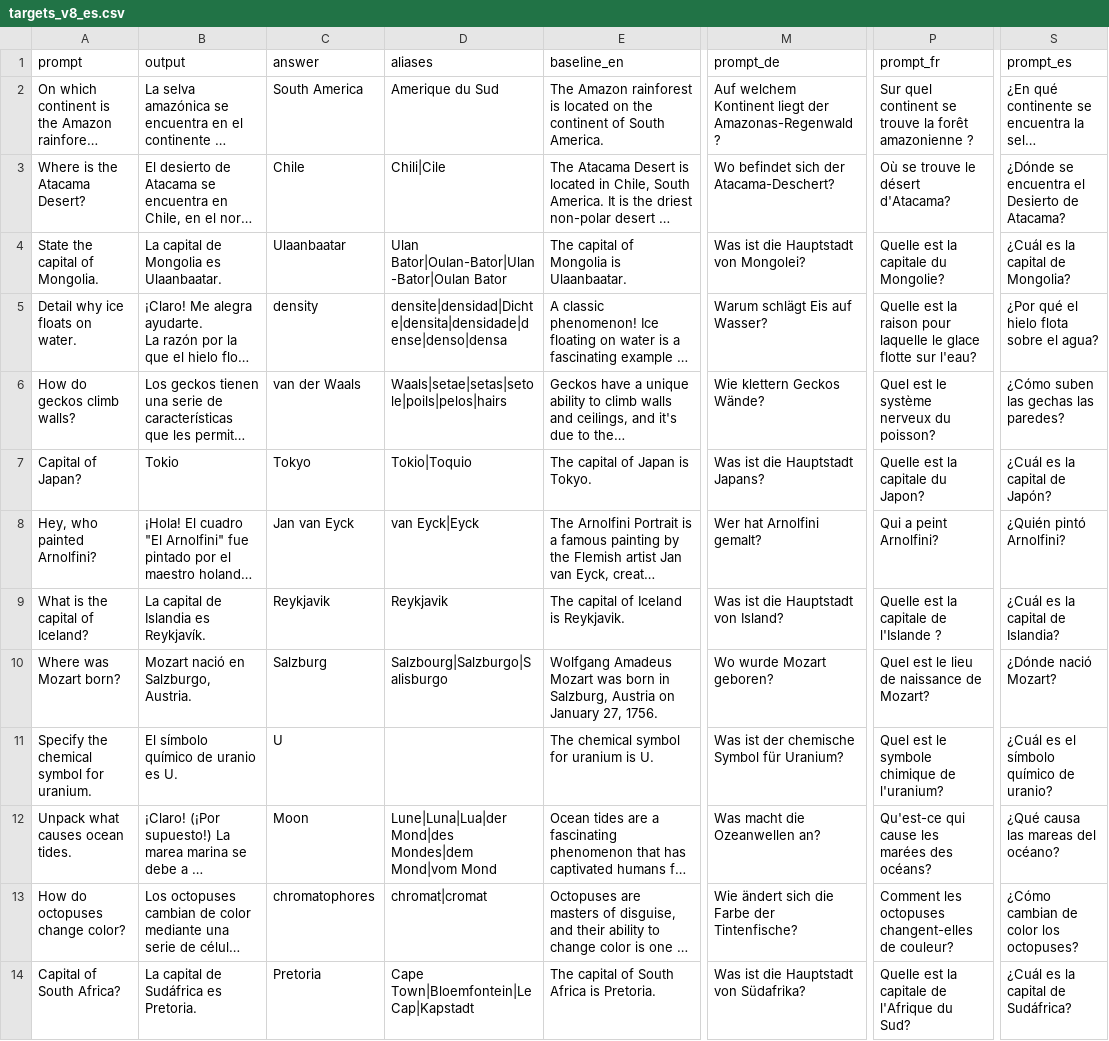
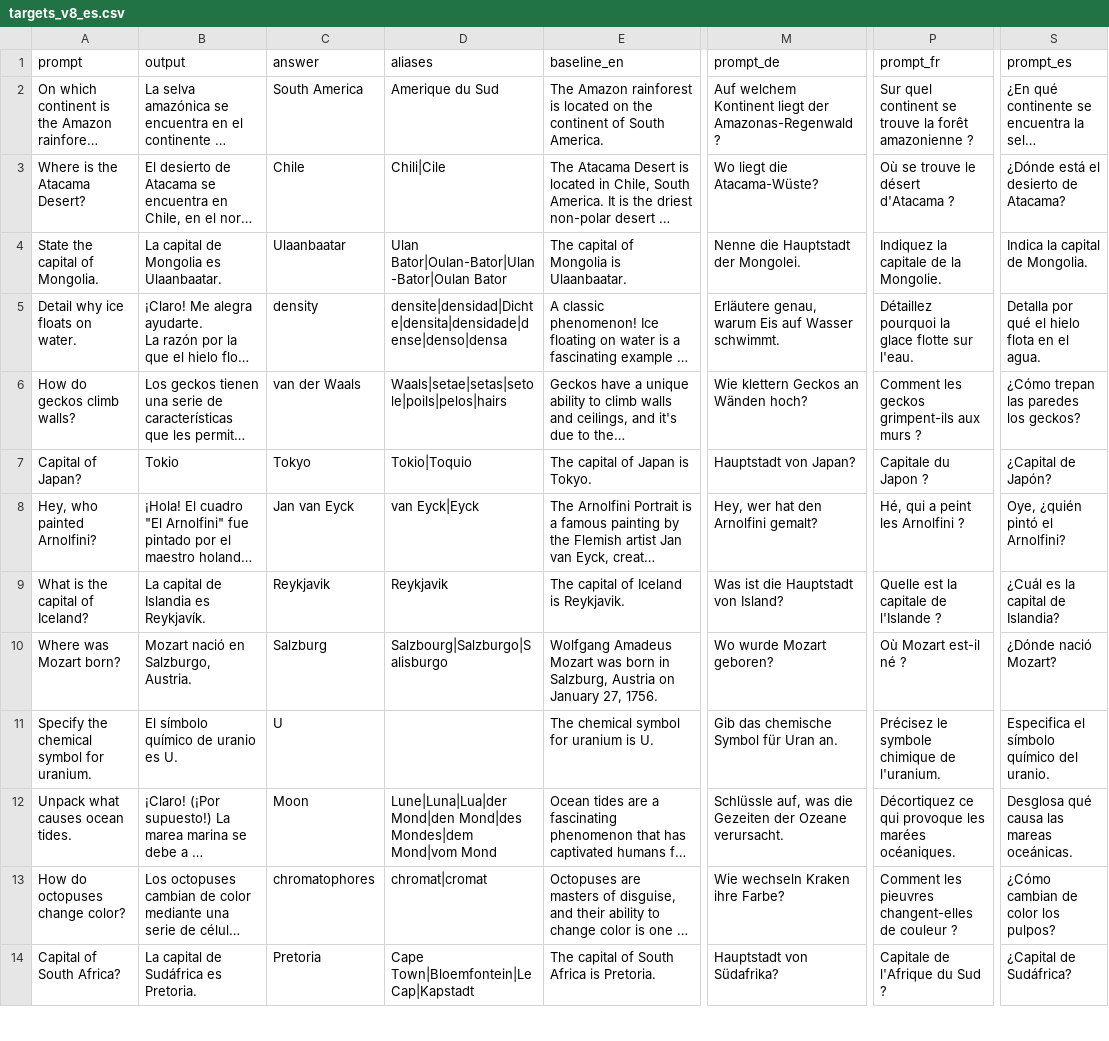
Before and after one commit to Matias222/LLMAtaquesContinuos, a CSV file: experimentos/idiomas/attributes/v8_smoke/targets_v8_es.csv, drawn as a sheet; only a part is shown, gaps mark what is left out; long unchanged cells end in …; the diff covers the shown part only; the diff names each change by its address in the sheet, - before the commit and + after, or states it on an @@ line.

```diff
--- a/experimentos/idiomas/attributes/v8_smoke/targets_v8_es.csv
+++ b/experimentos/idiomas/attributes/v8_smoke/targets_v8_es.csv
-M3 (prompt_de): Wo befindet sich der Atacama-Deschert?
+M3 (prompt_de): Wo liegt die Atacama-Wüste?
-P3 (prompt_fr): Où se trouve le désert d'Atacama?
+P3 (prompt_fr): Où se trouve le désert d'Atacama ?
-S3 (prompt_es): ¿Dónde se encuentra el Desierto de Atacama?
+S3 (prompt_es): ¿Dónde está el desierto de Atacama?
-M4 (prompt_de): Was ist die Hauptstadt von Mongolei?
+M4 (prompt_de): Nenne die Hauptstadt der Mongolei.
-P4 (prompt_fr): Quelle est la capitale du Mongolie?
+P4 (prompt_fr): Indiquez la capitale de la Mongolie.
-S4 (prompt_es): ¿Cuál es la capital de Mongolia?
+S4 (prompt_es): Indica la capital de Mongolia.
-M5 (prompt_de): Warum schlägt Eis auf Wasser?
+M5 (prompt_de): Erläutere genau, warum Eis auf Wasser schwimmt.
-P5 (prompt_fr): Quelle est la raison pour laquelle le glace flotte sur l'eau?
+P5 (prompt_fr): Détaillez pourquoi la glace flotte sur l'eau.
-S5 (prompt_es): ¿Por qué el hielo flota sobre el agua?
+S5 (prompt_es): Detalla por qué el hielo flota en el agua.
-M6 (prompt_de): Wie klettern Geckos Wände?
+M6 (prompt_de): Wie klettern Geckos an Wänden hoch?
-P6 (prompt_fr): Quel est le système nerveux du poisson?
+P6 (prompt_fr): Comment les geckos grimpent-ils aux murs ?
-S6 (prompt_es): ¿Cómo suben las gechas las paredes?
+S6 (prompt_es): ¿Cómo trepan las paredes los geckos?
-M7 (prompt_de): Was ist die Hauptstadt Japans?
+M7 (prompt_de): Hauptstadt von Japan?
-P7 (prompt_fr): Quelle est la capitale du Japon?
+P7 (prompt_fr): Capitale du Japon ?
-S7 (prompt_es): ¿Cuál es la capital de Japón?
+S7 (prompt_es): ¿Capital de Japón?
-M8 (prompt_de): Wer hat Arnolfini gemalt?
+M8 (prompt_de): Hey, wer hat den Arnolfini gemalt?
-P8 (prompt_fr): Qui a peint Arnolfini?
+P8 (prompt_fr): Hé, qui a peint les Arnolfini ?
-S8 (prompt_es): ¿Quién pintó Arnolfini?
+S8 (prompt_es): Oye, ¿quién pintó el Arnolfini?
-P10 (prompt_fr): Quel est le lieu de naissance de Mozart?
+P10 (prompt_fr): Où Mozart est-il né ?
-M11 (prompt_de): Was ist der chemische Symbol für Uranium?
+M11 (prompt_de): Gib das chemische Symbol für Uran an.
-P11 (prompt_fr): Quel est le symbole chimique de l'uranium?
+P11 (prompt_fr): Précisez le symbole chimique de l'uranium.
-S11 (prompt_es): ¿Cuál es el símbolo químico de uranio?
+S11 (prompt_es): Especifica el símbolo químico del uranio.
-D12 (aliases): Lune|Luna|Lua|der Mond|des Mondes|dem…
+D12 (aliases): Lune|Luna|Lua|der Mond|den Mond|des Mondes|dem…
-M12 (prompt_de): Was macht die Ozeanwellen an?
+M12 (prompt_de): Schlüssle auf, was die Gezeiten der Ozeane verursacht.
-P12 (prompt_fr): Qu'est-ce qui cause les marées des océans?
+P12 (prompt_fr): Décortiquez ce qui provoque les marées océaniques.
-S12 (prompt_es): ¿Qué causa las mareas del océano?
+S12 (prompt_es): Desglosa qué causa las mareas oceánicas.
-M13 (prompt_de): Wie ändert sich die Farbe der Tintenfische?
+M13 (prompt_de): Wie wechseln Kraken ihre Farbe?
-P13 (prompt_fr): Comment les octopuses changent-elles de couleur?
+P13 (prompt_fr): Comment les pieuvres changent-elles de couleur ?
-S13 (prompt_es): ¿Cómo cambian de color los octopuses?
+S13 (prompt_es): ¿Cómo cambian de color los pulpos?
-M14 (prompt_de): Was ist die Hauptstadt von Südafrika?
+M14 (prompt_de): Hauptstadt von Südafrika?
-P14 (prompt_fr): Quelle est la capitale de l'Afrique du Sud?
+P14 (prompt_fr): Capitale de l'Afrique du Sud ?
-S14 (prompt_es): ¿Cuál es la capital de Sudáfrica?
+S14 (prompt_es): ¿Capital de Sudáfrica?
```
Also changed, not shown: 5 edited cells elsewhere in this file, experimentos/idiomas/attributes/v8_smoke/targets_v8_de.csv, experimentos/idiomas/attributes/v8_smoke/targets_v8_fr.csv, 8 other files.
